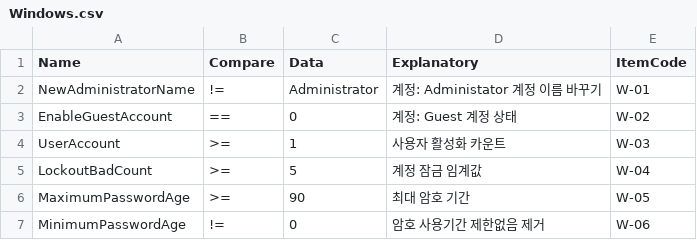
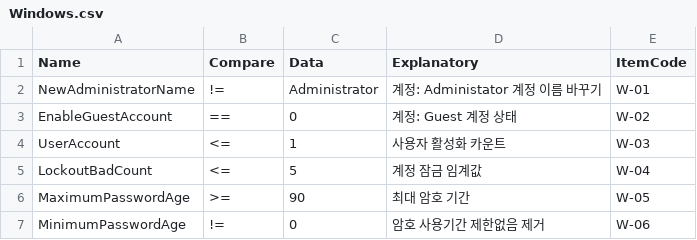
Before and after one commit to logbeats/dCairosQuest, a CSV file: conf/csv/Windows.csv, drawn as a sheet; only a part is shown.

```diff
--- a/conf/csv/Windows.csv
+++ b/conf/csv/Windows.csv
@@ -3,4 +3,4 @@ NewAdministratorName,!=,Administrator,계정: Administator 계정 이름 바꾸
 EnableGuestAccount,==,0,계정: Guest 계정 상태,W-02
-UserAccount,>=,1,사용자 활성화 카운트,W-03
-LockoutBadCount,>=,5,계정 잠금 임계값,W-04
+UserAccount,<=,1,사용자 활성화 카운트,W-03
+LockoutBadCount,<=,5,계정 잠금 임계값,W-04
 MaximumPasswordAge,>=,90,최대 암호 기간,W-05
```
Also changed, not shown: conf/csv/Linux.csv, conf/csv/PC.csv, 4 other files.
